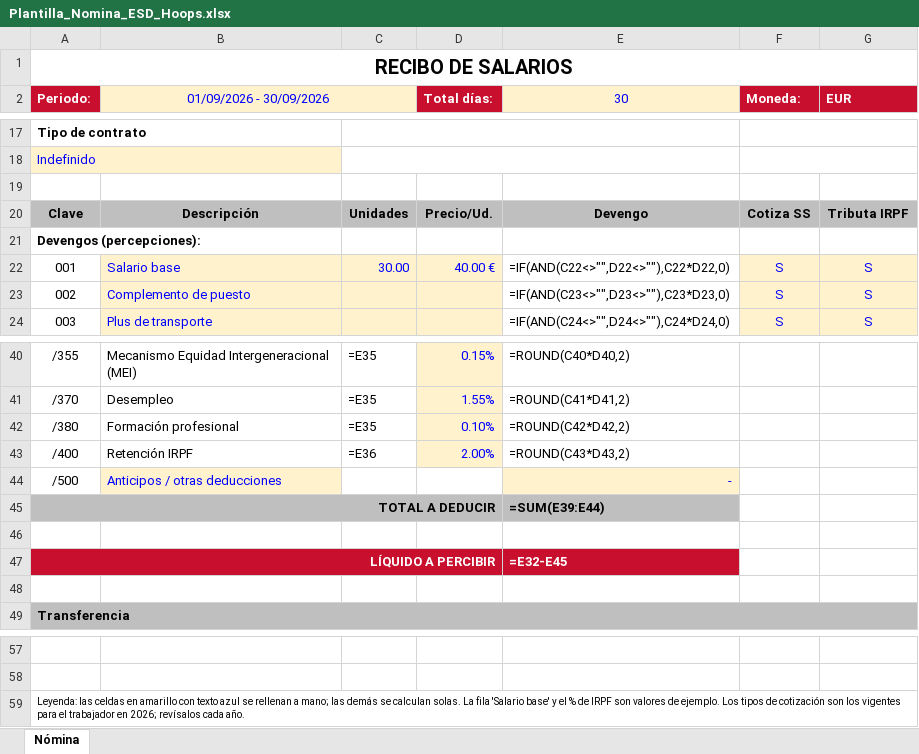
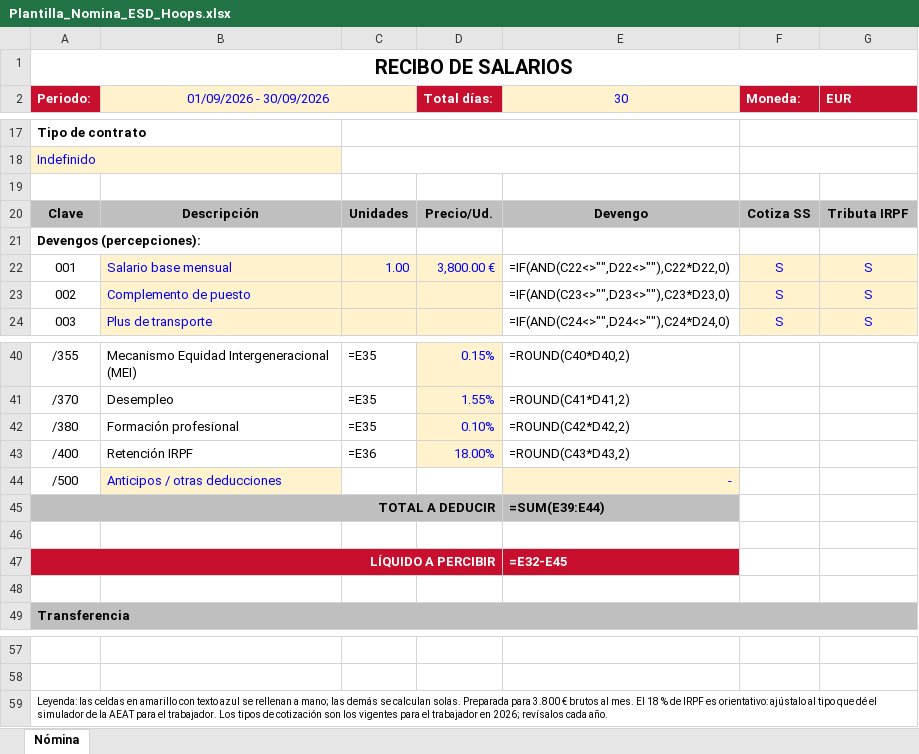
Before and after one commit to esdhoops-png/Web, an Excel workbook: nominas/Plantilla_Nomina_ESD_Hoops.xlsx, sheet Nómina, drawn as a sheet; only a part is shown, gaps mark what is left out; values as stored, in another font and other column widths than the file's, no borders; formulas without a stored value are shown as written; the diff names each change by its address in the sheet, - before the commit and + after, or states it on an @@ line.

```diff
--- a/nominas/Plantilla_Nomina_ESD_Hoops.xlsx (sheet Nómina)
+++ b/nominas/Plantilla_Nomina_ESD_Hoops.xlsx (sheet Nómina)
-B22 (01/09/2026 - 30/09/2026): Salario base
+B22 (01/09/2026 - 30/09/2026): Salario base mensual
-C22: 30.00
+C22: 1.00
-D22 (Total días:): 40.00 €
+D22 (Total días:): 3,800.00 €
-D43 (Total días:): 2.00%
+D43 (Total días:): 18.00%
-A59 (Periodo:): …calculan solas. La fila 'Salario base' y el % de IRPF son valores de ejemplo. Los tipos…
+A59 (Periodo:): …calculan solas. Preparada para 3.800 € brutos al mes. El 18 % de IRPF es orientativo: ajústalo al tipo que dé el simulador de la AEAT para el trabajador. Los tipos…
```
